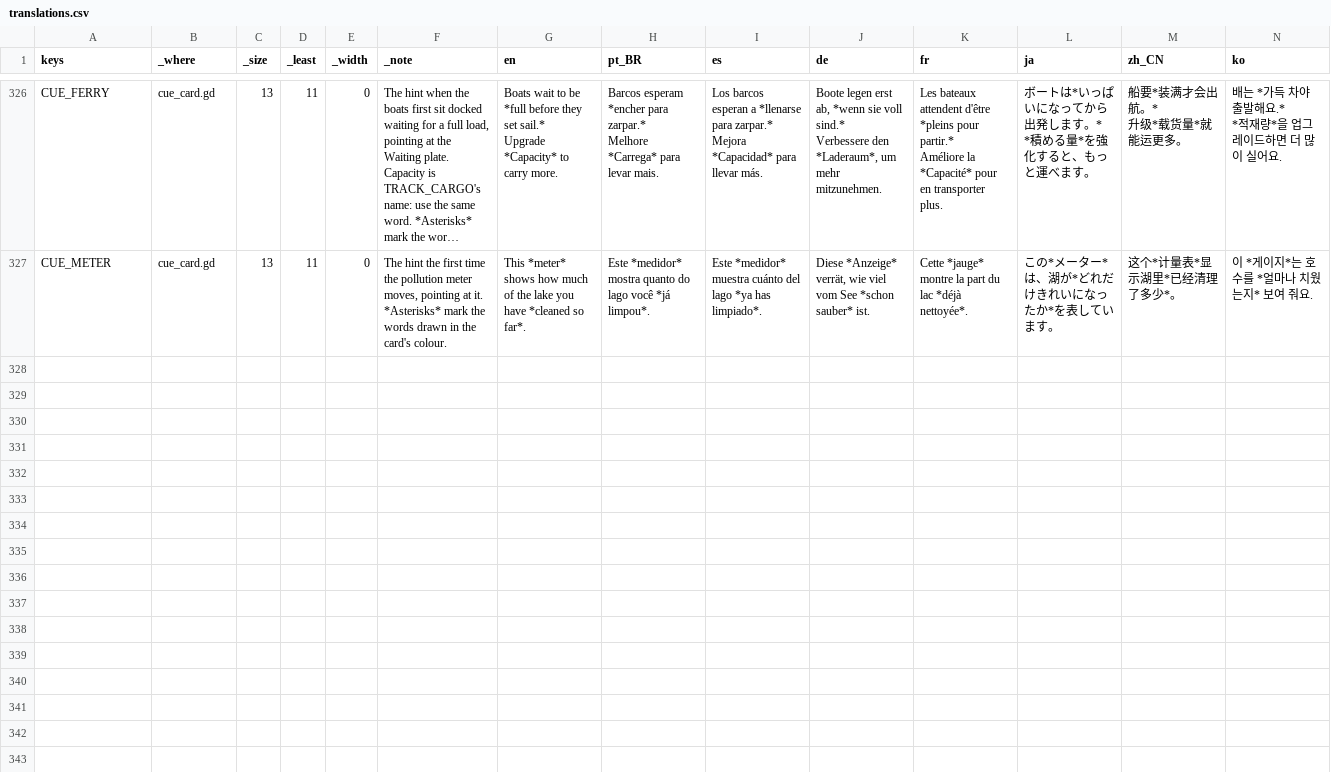
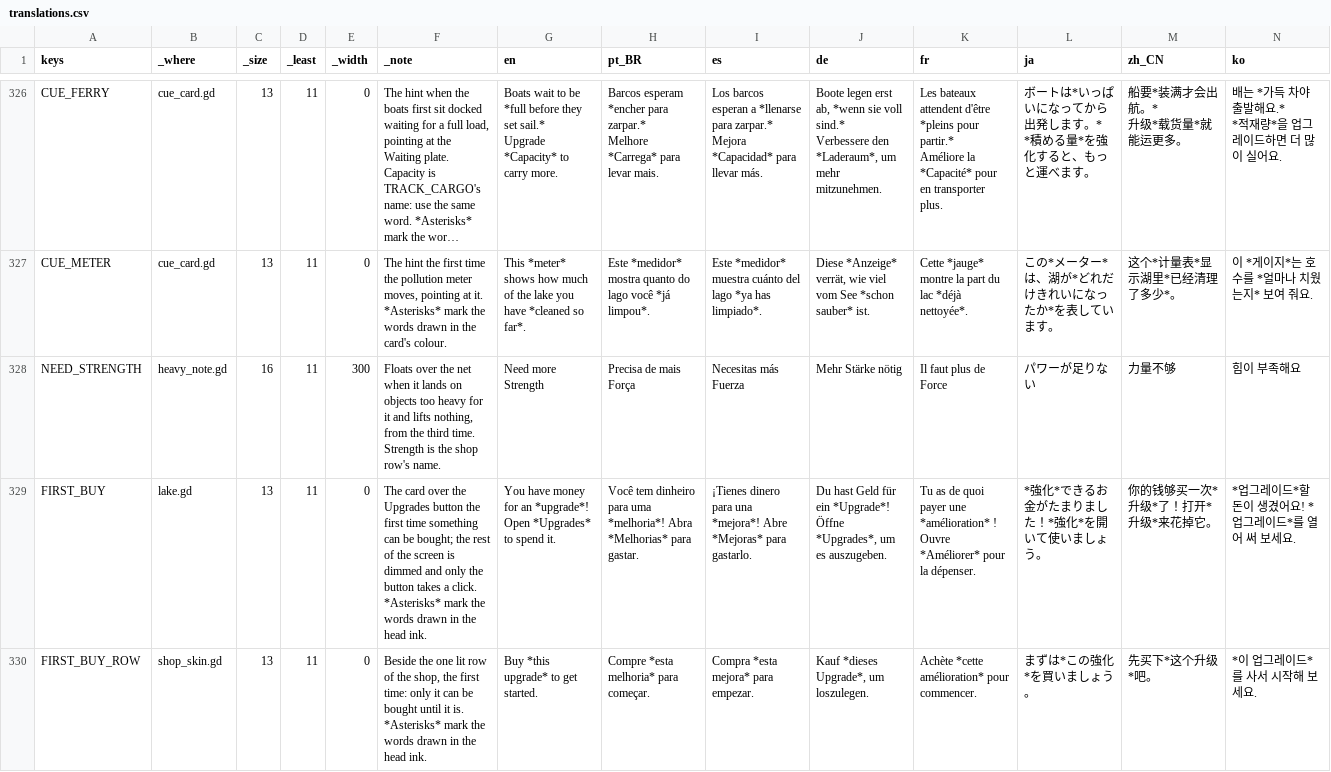
Before and after one commit to richardwolter/Games, a CSV file: My Dirty Little Lake/locale/translations.csv, drawn as a sheet; only a part is shown, gaps mark what is left out; long unchanged cells end in …; rows hold the shown columns only; the diff names each change by its address in the sheet, - before the commit and + after, or states it on an @@ line.

```diff
--- a/My Dirty Little Lake/locale/translations.csv
+++ b/My Dirty Little Lake/locale/translations.csv
+row 328: NEED_STRENGTH | heavy_note.gd | 16 | 11 | 300 | Floats over the net when it lands on objects too heavy for it and lifts nothing, from the third time. Strength is the shop row's name. | Need more Strength | Precisa de mais Força | Necesitas más Fuerza | Mehr Stärke nötig | Il faut plus de Force | パワーが足りない | 力量不够 | 힘이 부족해요
+row 329: FIRST_BUY | lake.gd | 13 | 11 | 0 | The card over the Upgrades button the first time something can be bought; the rest of the screen is dimmed and only the button takes a click. *Asterisks* mark the words drawn in the head ink. | You have money for an *upgrade*! Open *Upgrades* to spend it. | Você tem dinheiro para uma *melhoria*! Abra *Melhorias* para gastar. | ¡Tienes dinero para una *mejora*! Abre *Mejoras* para gastarlo. | Du hast Geld für ein *Upgrade*! Öffne *Upgrades*, um es auszugeben. | Tu as de quoi payer une *amélioration* ! Ouvre *Améliorer* pour la dépenser. | *強化*できるお金がたまりました！*強化*を開いて使いましょう。 | 你的钱够买一次*升级*了！打开*升级*来花掉它。 | *업그레이드*할 돈이 생겼어요! *업그레이드*를 열어 써 보세요.
+row 330: FIRST_BUY_ROW | shop_skin.gd | 13 | 11 | 0 | Beside the one lit row of the shop, the first time: only it can be bought until it is. *Asterisks* mark the words drawn in the head ink. | Buy *this upgrade* to get started. | Compre *esta melhoria* para começar. | Compra *esta mejora* para empezar. | Kauf *dieses Upgrade*, um loszulegen. | Achète *cette amélioration* pour commencer. | まずは*この強化*を買いましょう。 | 先买下*这个升级*吧。 | *이 업그레이드*를 사서 시작해 보세요.
```
Also changed, not shown: 12 other files.
